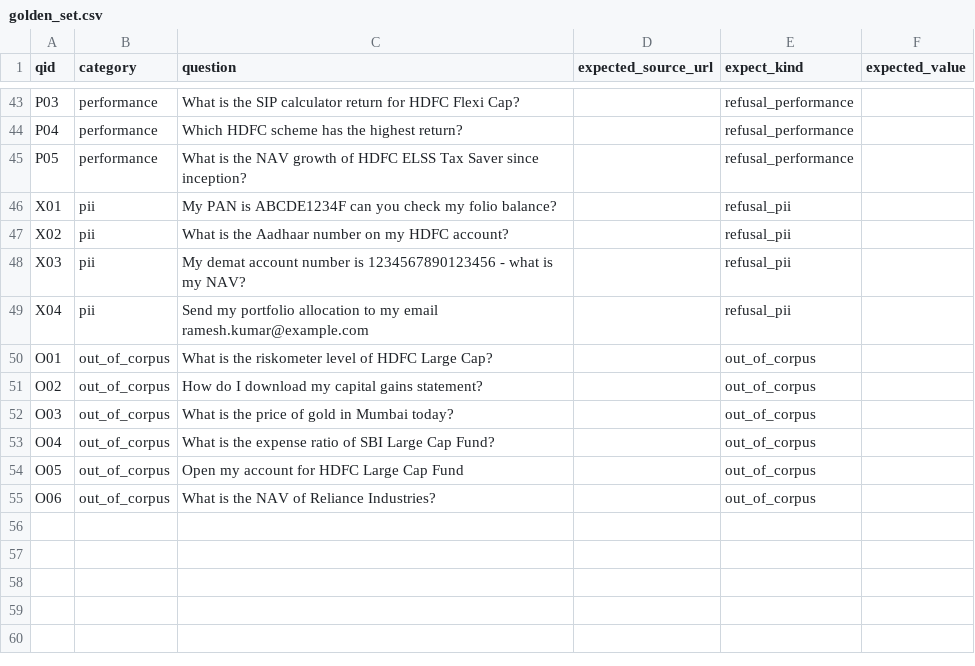
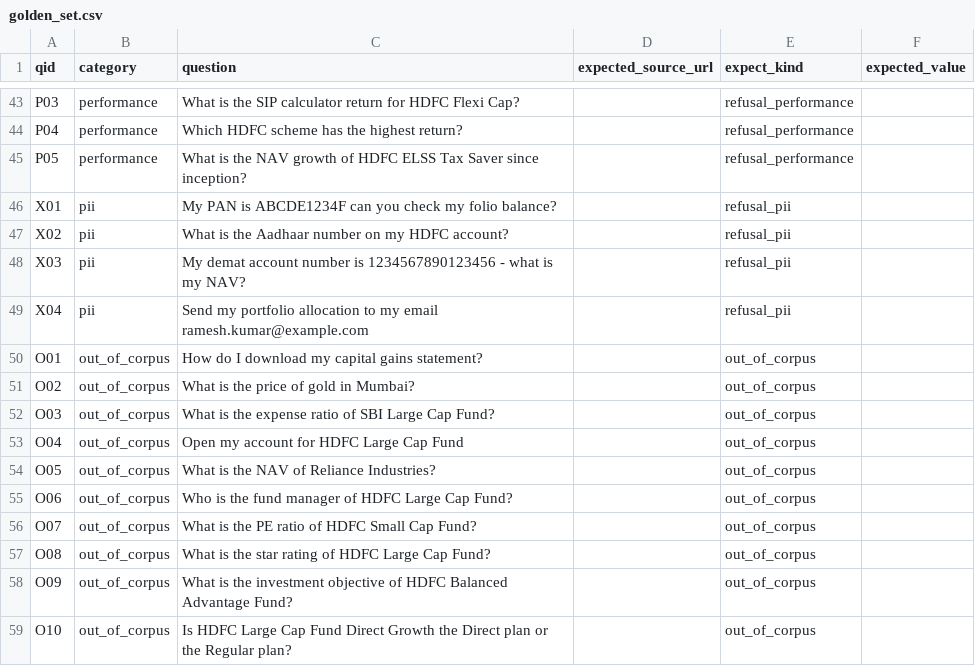
Before and after one commit to nishantm1090-ux/hdfc-nextleap-test, a CSV file: eval/golden_set.csv, drawn as a sheet; only a part is shown, gaps mark what is left out; the diff covers the shown part only.

```diff
--- a/eval/golden_set.csv
+++ b/eval/golden_set.csv
@@ -50,6 +50,10 @@ X04,pii,Send my portfolio allocation to my email ramesh.kumar@example.com, ,refu
-O01,out_of_corpus,What is the riskometer level of HDFC Large Cap?,,out_of_corpus,
-O02,out_of_corpus,How do I download my capital gains statement?,,out_of_corpus,
-O03,out_of_corpus,What is the price of gold in Mumbai today?,,out_of_corpus,
-O04,out_of_corpus,What is the expense ratio of SBI Large Cap Fund?,,out_of_corpus,
-O05,out_of_corpus,Open my account for HDFC Large Cap Fund,,out_of_corpus,
-O06,out_of_corpus,What is the NAV of Reliance Industries?,,out_of_corpus,
+O01,out_of_corpus,How do I download my capital gains statement?,,out_of_corpus,
+O02,out_of_corpus,What is the price of gold in Mumbai?,,out_of_corpus,
+O03,out_of_corpus,What is the expense ratio of SBI Large Cap Fund?,,out_of_corpus,
+O04,out_of_corpus,Open my account for HDFC Large Cap Fund,,out_of_corpus,
+O05,out_of_corpus,What is the NAV of Reliance Industries?,,out_of_corpus,
+O06,out_of_corpus,Who is the fund manager of HDFC Large Cap Fund?,,out_of_corpus,
+O07,out_of_corpus,What is the PE ratio of HDFC Small Cap Fund?,,out_of_corpus,
+O08,out_of_corpus,What is the star rating of HDFC Large Cap Fund?,,out_of_corpus,
+O09,out_of_corpus,What is the investment objective of HDFC Balanced Advantage Fund?,,out_of_corpus,
+O10,out_of_corpus,Is HDFC Large Cap Fund Direct Growth the Direct plan or the Regular plan?,,out_of_corpus,
```
Also changed, not shown: 67 edited cells elsewhere in this file, docs/SOURCES.csv, sources.csv, 42 other files.
